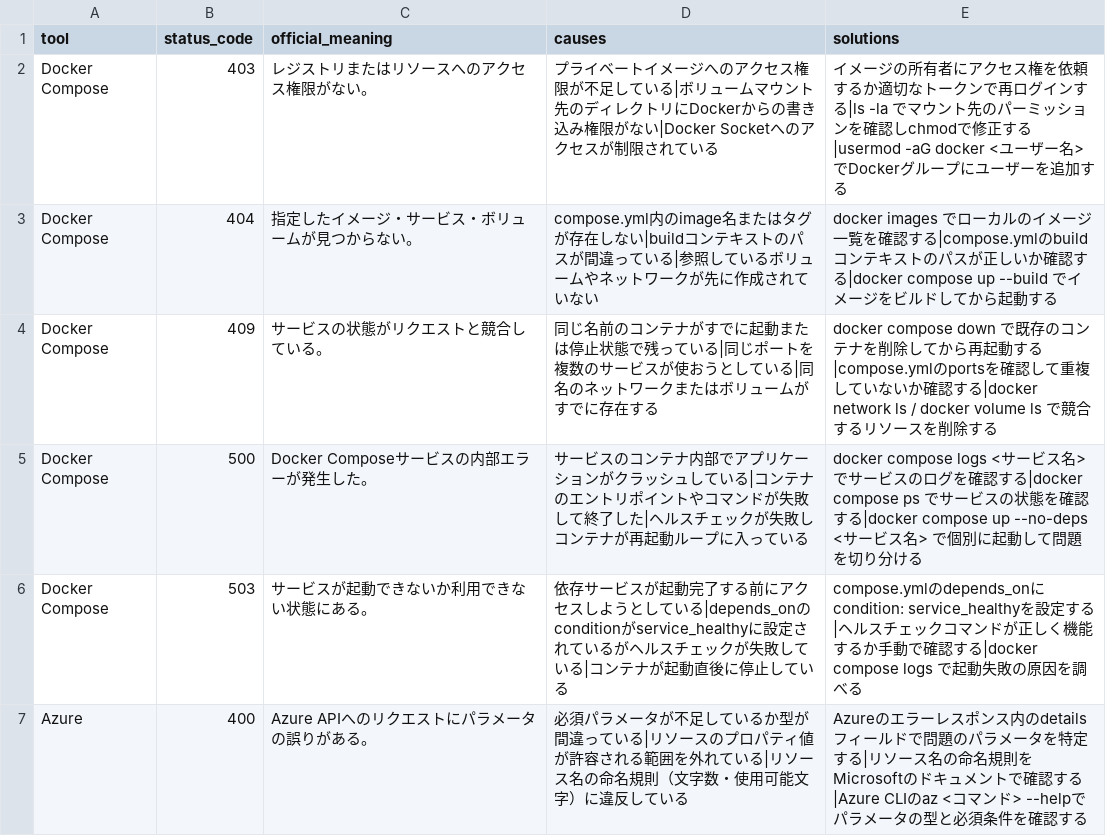
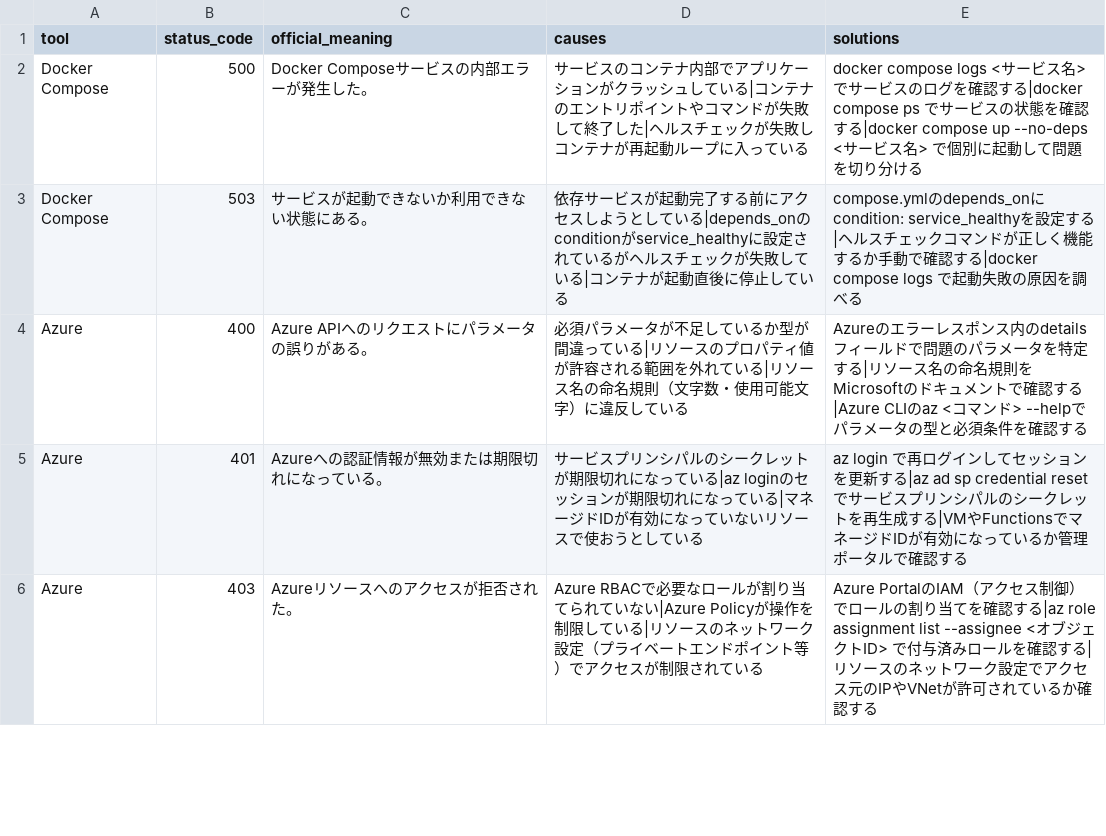
Before and after one commit to ko-508/errorlog, a CSV file: scripts/queue.csv, drawn as a sheet; only a part is shown; the shorter side is filled out with more unchanged rows.

```diff
--- a/scripts/queue.csv
+++ b/scripts/queue.csv
@@ -1,5 +1,2 @@
 tool,status_code,official_meaning,causes,solutions
-Docker Compose,403,レジストリまたはリソースへのアクセス権限がない。,プライベートイメージへのアクセス権限が不足している|ボリュームマウント先のディレクトリにDockerからの書き込み権限がない|Docker Socketへのアクセスが制限されている,イメージの所有者にアクセス権を依頼するか適切なトークンで再ログインする|ls -la でマウント先のパーミッションを確認しchmodで修正する|usermod -aG docker <ユーザー名> でDockerグループにユーザーを追加する
-Docker Compose,404,指定したイメージ・サービス・ボリュームが見つからない。,compose.yml内のimage名またはタグが存在しない|buildコンテキストのパスが間違っている|参照しているボリュームやネットワークが先に作成されていない,docker images でローカルのイメージ一覧を確認する|compose.ymlのbuildコンテキストのパスが正しいか確認する|docker compose up --build でイメージをビルドしてから起動する
-Docker Compose,409,サービスの状態がリクエストと競合している。,同じ名前のコンテナがすでに起動または停止状態で残っている|同じポートを複数のサービスが使おうとしている|同名のネットワークまたはボリュームがすでに存在する,docker compose down で既存のコンテナを削除してから再起動する|compose.ymlのportsを確認して重複していないか確認する|docker network ls / docker volume ls で競合するリソースを削除する
 Docker Compose,500,Docker Composeサービスの内部エラーが発生した。,サービスのコンテナ内部でアプリケーションがクラッシュしている|コンテナのエントリポイントやコマンドが失敗して終了した|ヘルスチェックが失敗しコンテナが再起動ループに入っている,docker compose logs <サービス名> でサービスのログを確認する|docker compose ps でサービスの状態を確認する|docker compose up --no-deps <サービス名> で個別に起動して問題を切り分ける
```
Also changed, not shown: 4 other files.
